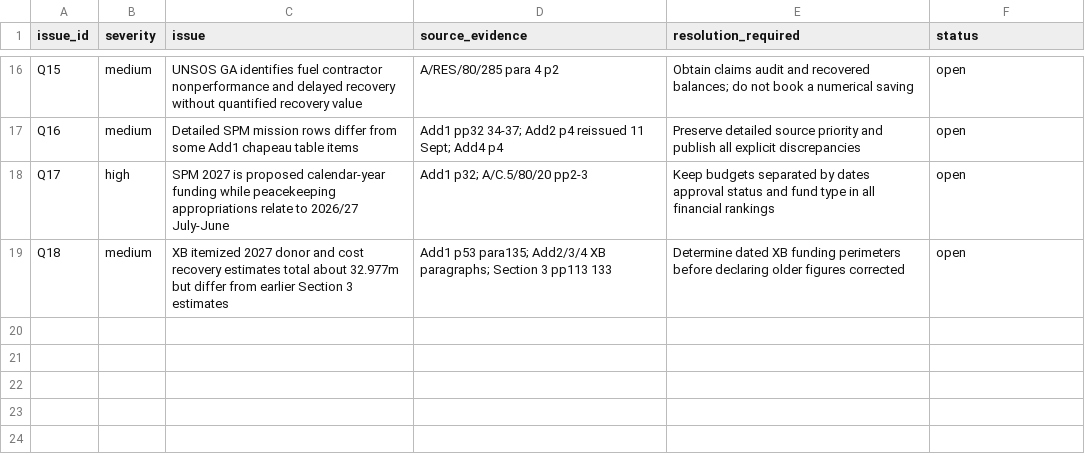
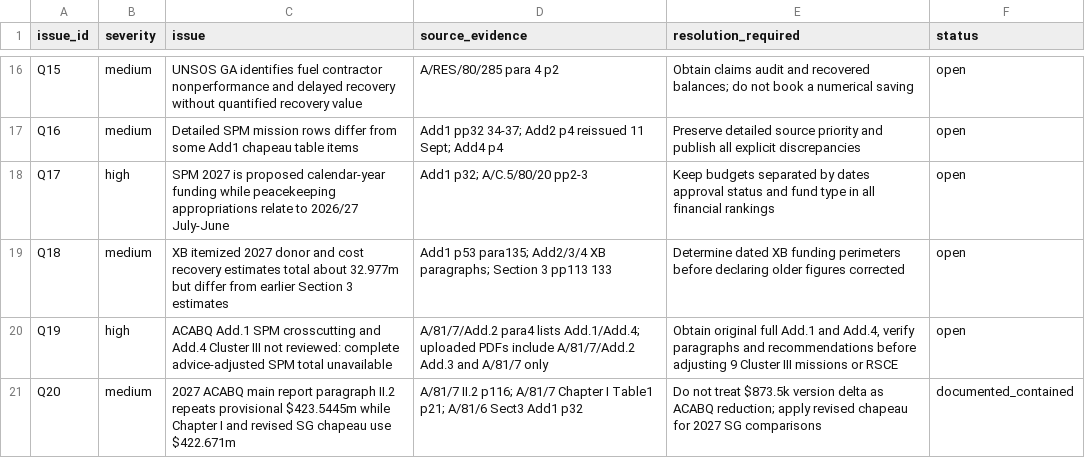
Before and after one commit to LystadJS/UN-Peace-Operations-Efficiency, a CSV file: data/quality_issues.csv, drawn as a sheet; only a part is shown, gaps mark what is left out; the diff names each change by its address in the sheet, - before the commit and + after, or states it on an @@ line.

Commit message:
Complete Phase 8 README, source-quality boundaries and ACABQ provenance guidance

```diff
--- a/data/quality_issues.csv
+++ b/data/quality_issues.csv
+row 20: Q19 | high | ACABQ Add.1 SPM crosscutting and Add.4 Cluster III not reviewed: complete advice-adjusted SPM total unavailable | A/81/7/Add.2 para4 lists Add.1/Add.4; uploaded PDFs include A/81/7/Add.2 Add.3 and A/81/7 only | Obtain original full Add.1 and Add.4, verify paragraphs and recommendations before adjusting 9 Cluster III missions or RSCE | open
+row 21: Q20 | medium | 2027 ACABQ main report paragraph II.2 repeats provisional $423.5445m while Chapter I and revised SG chapeau use $422.671m | A/81/7 II.2 p116; A/81/7 Chapter I Table1 p21; A/81/6 Sect3 Add1 p32 | Do not treat $873.5k version delta as ACABQ reduction; apply revised chapeau for 2027 SG comparisons | documented_contained
```
Also changed, not shown: data/acabq_2027_qualitative_directives.csv, data/spm_2027_source_discrepancies.csv, 3 other files.
